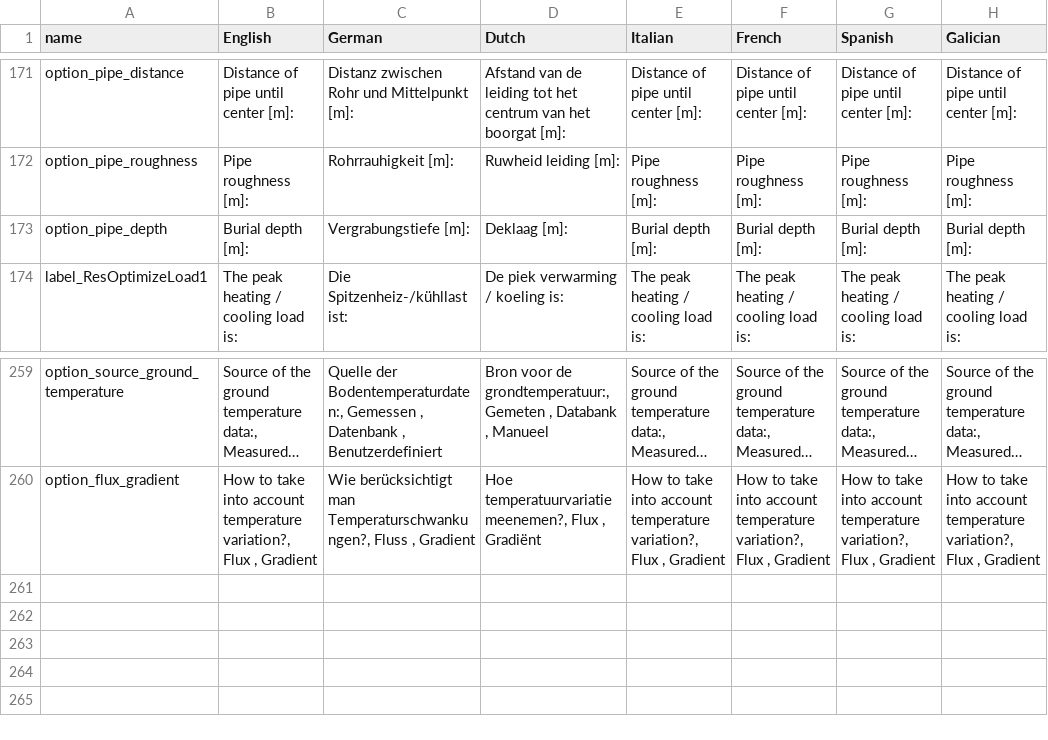
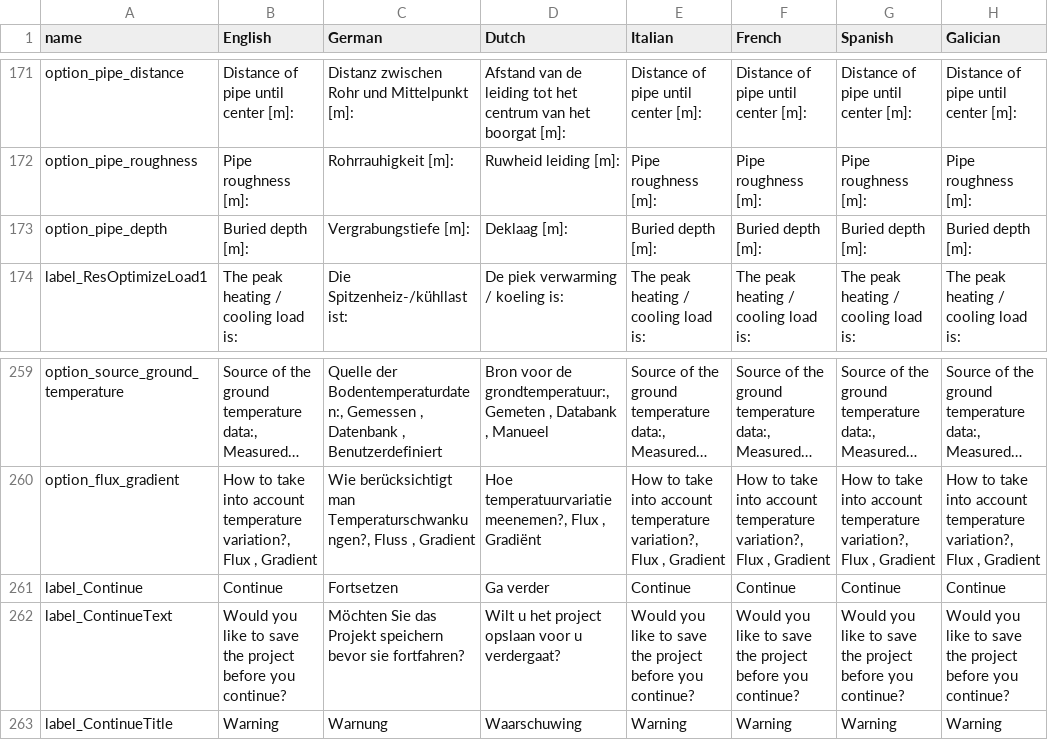
Before and after one commit to wouterpeere/GHEtool, a CSV file: GHEtool/gui/Translations.csv, drawn as a sheet; only a part is shown, gaps mark what is left out; long unchanged cells end in …; the diff names each change by its address in the sheet, - before the commit and + after, or states it on an @@ line.

Commit message:
New translations

```diff
--- a/GHEtool/gui/Translations.csv
+++ b/GHEtool/gui/Translations.csv
-B173 (English): Burial depth [m]:
+B173 (English): Buried depth [m]:
-E173 (Italian): Burial depth [m]:
+E173 (Italian): Buried depth [m]:
-F173 (French): Burial depth [m]:
+F173 (French): Buried depth [m]:
-G173 (Spanish): Burial depth [m]:
+G173 (Spanish): Buried depth [m]:
-H173 (Galician): Burial depth [m]:
+H173 (Galician): Buried depth [m]:
+row 261: label_Continue | Continue | Fortsetzen | Ga verder | Continue | Continue | Continue | Continue
+row 262: label_ContinueText | Would you like to save the project before you continue? | Möchten Sie das Projekt speichern bevor sie fortfahren? | Wilt u het project opslaan voor u verdergaat? | Would you like to save the project before you continue? | Would you like to save the project before you continue? | Would you like to save the project before you continue? | Would you like to save the project before you continue?
+row 263: label_ContinueTitle | Warning | Warnung | Waarschuwing | Warning | Warning | Warning | Warning
```
Also changed, not shown: 1 other file.
